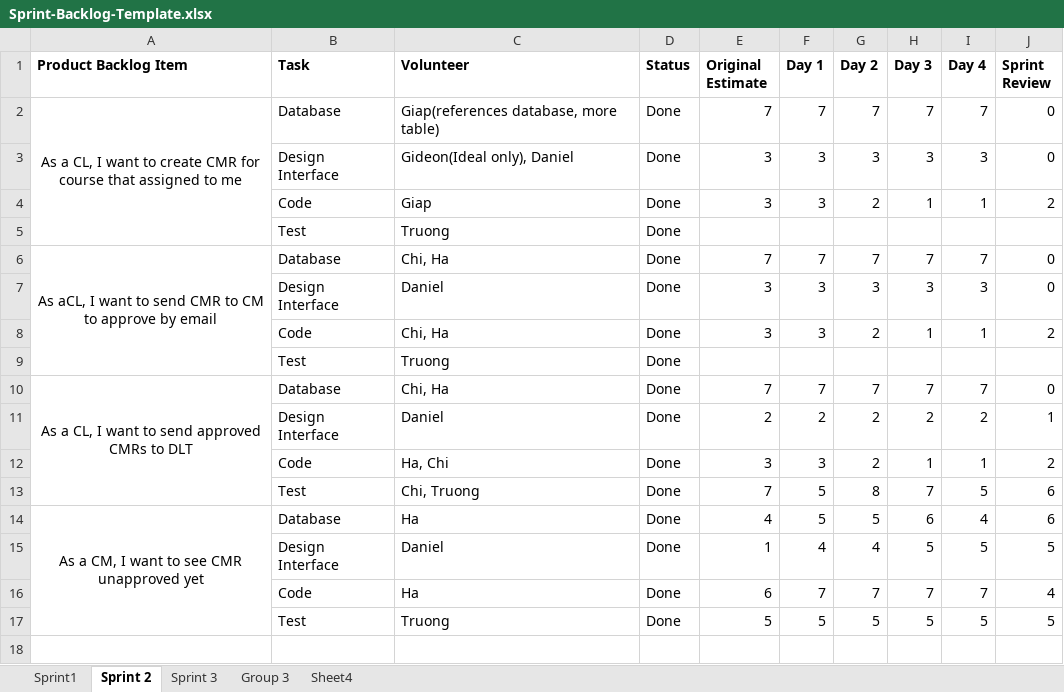
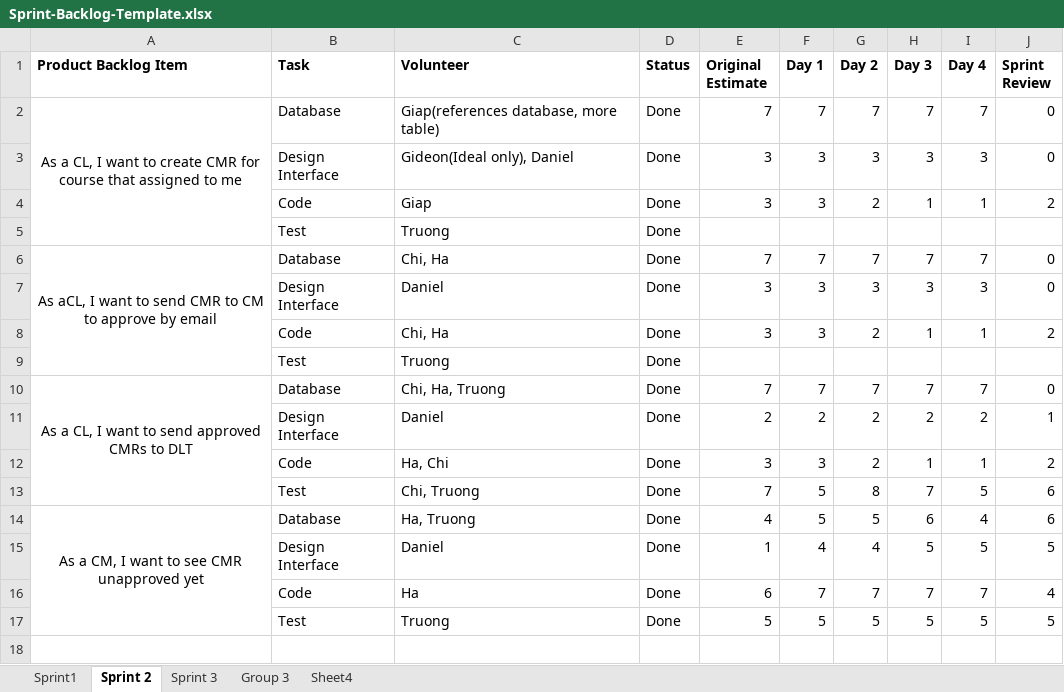
Before and after one commit to CW1640Group5/CMR_Management, an Excel workbook: Sprint-Backlog-Template.xlsx, sheet Sprint 2, drawn as a sheet; only a part is shown; values as stored, in another font and other column widths than the file's, no borders; charts and pictures not drawn; the diff names each change by its address in the sheet, - before the commit and + after, or states it on an @@ line.

Commit message:
sprint

```diff
--- a/Sprint-Backlog-Template.xlsx (sheet Sprint 2)
+++ b/Sprint-Backlog-Template.xlsx (sheet Sprint 2)
-C10 (Volunteer): Chi, Ha
+C10 (Volunteer): Chi, Ha, Truong
-C14 (Volunteer): Ha
+C14 (Volunteer): Ha, Truong
```
Also changed, not shown: sheet Sprint1, charts or pictures.
